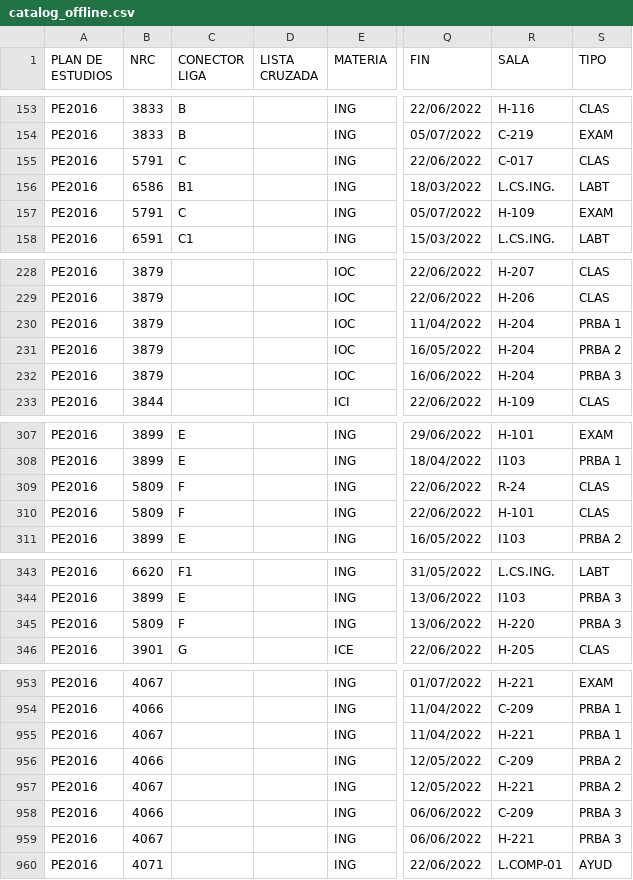
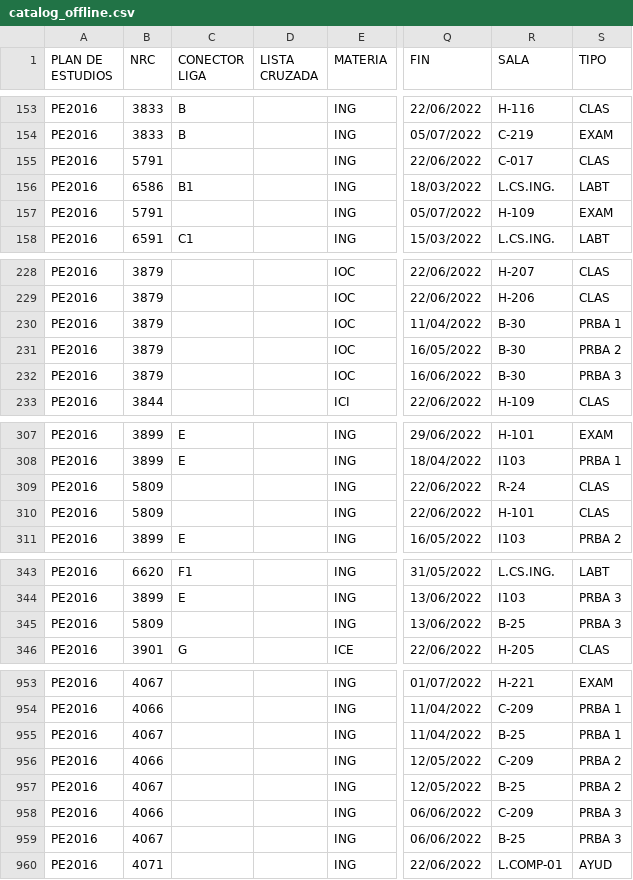
Before and after one commit to ifgarces/TomaRamosUandes_android, a CSV file: TomaRamosUandes/app/src/main/assets/catalog_offline.csv, drawn as a sheet; only a part is shown, gaps mark what is left out; the diff covers the shown part only; the diff names each change by its address in the sheet, - before the commit and + after, or states it on an @@ line.

```diff
--- a/TomaRamosUandes/app/src/main/assets/catalog_offline.csv
+++ b/TomaRamosUandes/app/src/main/assets/catalog_offline.csv
-C155 (CONECTOR LIGA): C
+C155 (CONECTOR LIGA): (empty)
-C157 (CONECTOR LIGA): C
+C157 (CONECTOR LIGA): (empty)
-R230:R232 (SALA): H-204
+R230:R232 (SALA): B-30
-C309:C310 (CONECTOR LIGA): F
+C309:C310 (CONECTOR LIGA): (empty)
-C345 (CONECTOR LIGA): F
+C345 (CONECTOR LIGA): (empty)
-R345 (SALA): H-220
+R345 (SALA): B-25
-R955 (SALA): H-221
+R955 (SALA): B-25
-R957 (SALA): H-221
+R957 (SALA): B-25
-R959 (SALA): H-221
+R959 (SALA): B-25
```
Also changed, not shown: 25 edited cells elsewhere in this file, 2 other files.
